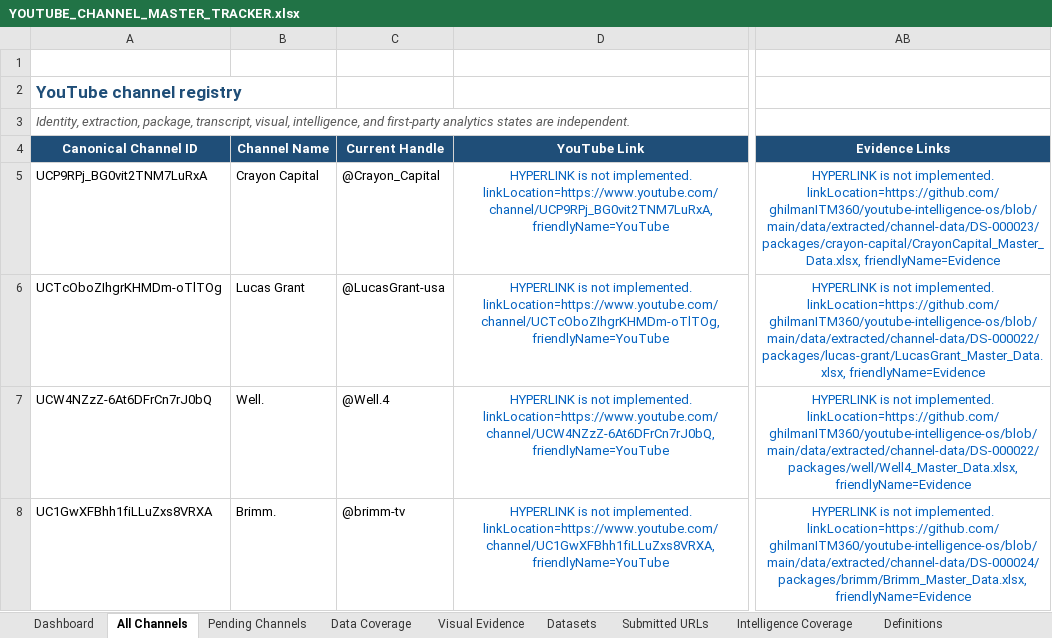
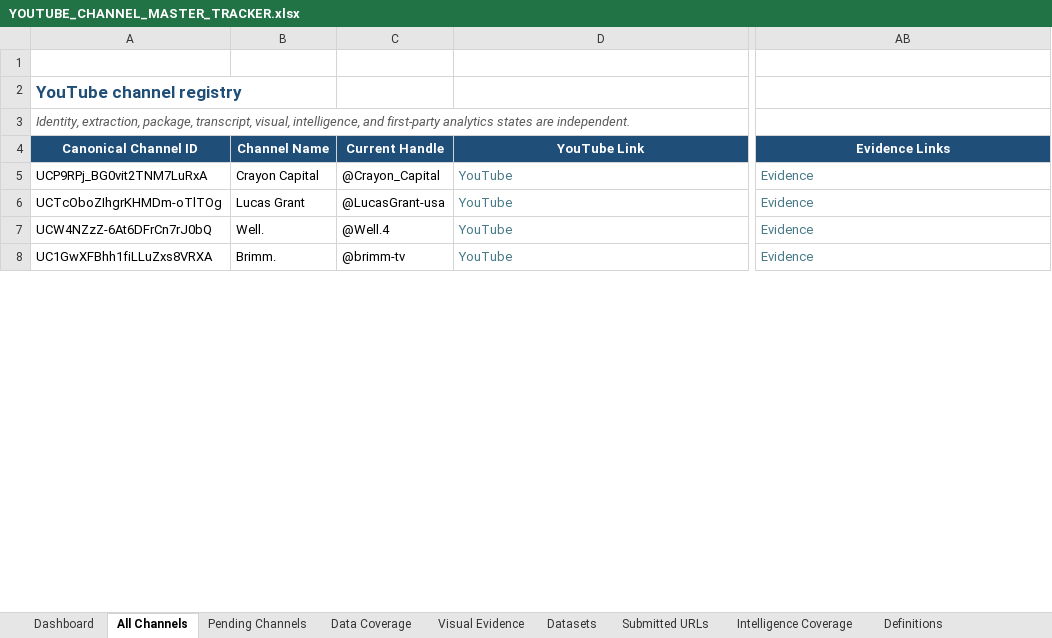
Before and after one commit to ghilmanITM360/youtube-intelligence-os, an Excel workbook: data/normalized/channel-targets/YOUTUBE_CHANNEL_MASTER_TRACKER.xlsx, sheet All Channels, drawn as a sheet; only a part is shown, gaps mark what is left out; values as stored, in another font and other column widths than the file's, no borders; conditional formats and table styles not drawn; the diff covers the shown part only; the diff names each change by its address in the sheet, - before the commit and + after, or states it on an @@ line.

```diff
--- a/data/normalized/channel-targets/YOUTUBE_CHANNEL_MASTER_TRACKER.xlsx (sheet All Channels)
+++ b/data/normalized/channel-targets/YOUTUBE_CHANNEL_MASTER_TRACKER.xlsx (sheet All Channels)
-D5 (YouTube Link): HYPERLINK is not implemented. linkLocation=https://www.youtube.com/channel/UCP9RPj_BG0vit2TNM7LuRxA, friendlyName=YouTube
+D5 (YouTube Link): YouTube
@@ D5:D8 text colour: #0563C1 → #467886, alignment: center → left @@
-AB5 (Evidence Links): HYPERLINK is not implemented. linkLocation=https://github.com/ghilmanITM360/youtube-intelligence-os/blob/main/data/extracted/channel-data/DS-000023/packages/crayon-capital/CrayonCapital_Master_Data.xlsx, friendlyName=Evidence
+AB5 (Evidence Links): Evidence
@@ AB5:AB8 text colour: #0563C1 → #467886, alignment: center → left @@
-D6 (YouTube Link): HYPERLINK is not implemented. linkLocation=https://www.youtube.com/channel/UCTcOboZIhgrKHMDm-oTlTOg, friendlyName=YouTube
+D6 (YouTube Link): YouTube
-AB6 (Evidence Links): HYPERLINK is not implemented. linkLocation=https://github.com/ghilmanITM360/youtube-intelligence-os/blob/main/data/extracted/channel-data/DS-000022/packages/lucas-grant/LucasGrant_Master_Data.xlsx, friendlyName=Evidence
+AB6 (Evidence Links): Evidence
-D7 (YouTube Link): HYPERLINK is not implemented. linkLocation=https://www.youtube.com/channel/UCW4NZzZ-6At6DFrCn7rJ0bQ, friendlyName=YouTube
+D7 (YouTube Link): YouTube
-AB7 (Evidence Links): HYPERLINK is not implemented. linkLocation=https://github.com/ghilmanITM360/youtube-intelligence-os/blob/main/data/extracted/channel-data/DS-000022/packages/well/Well4_Master_Data.xlsx, friendlyName=Evidence
+AB7 (Evidence Links): Evidence
-D8 (YouTube Link): HYPERLINK is not implemented. linkLocation=https://www.youtube.com/channel/UC1GwXFBhh1fiLLuZxs8VRXA, friendlyName=YouTube
+D8 (YouTube Link): YouTube
-AB8 (Evidence Links): HYPERLINK is not implemented. linkLocation=https://github.com/ghilmanITM360/youtube-intelligence-os/blob/main/data/extracted/channel-data/DS-000024/packages/brimm/Brimm_Master_Data.xlsx, friendlyName=Evidence
+AB8 (Evidence Links): Evidence
```
Also changed, not shown: 1 added row, 133 edited cells and cell formats elsewhere in this sheet, sheet Intelligence Coverage, sheet Submitted URLs, sheet Visual Evidence, sheet Datasets, sheet Pending Channels, sheet Dashboard, 1 more sheet, 10 other files.
